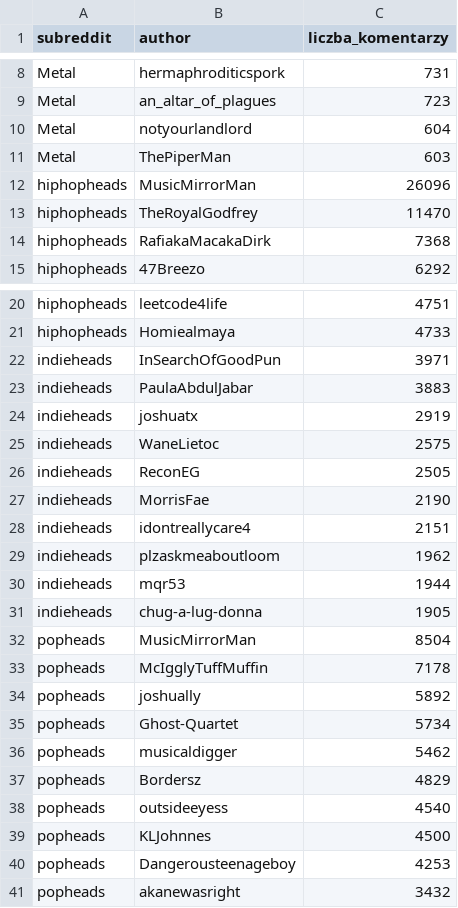
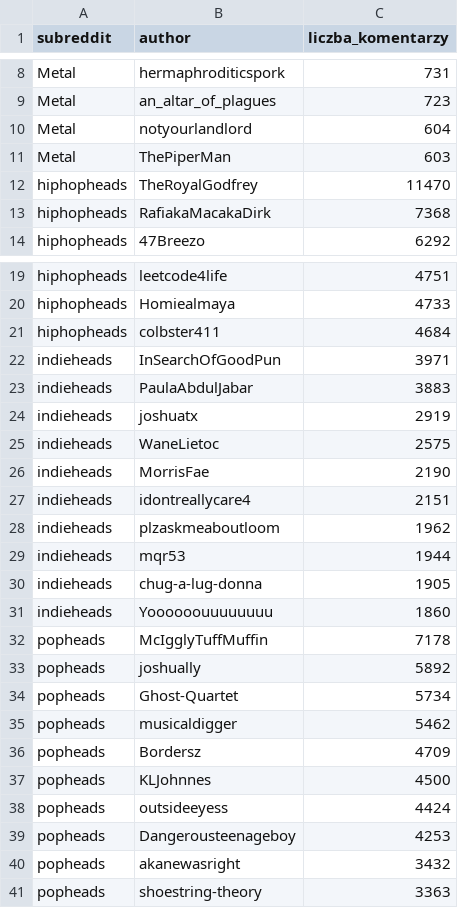
Before and after one commit to Weisjan/Reddit-Music-Community-Analysis, a CSV file: outputs/reports/eda_top_authors.csv (was reports/eda_top_authors.csv), drawn as a sheet; only a part is shown, gaps mark what is left out.

```diff
--- a/reports/eda_top_authors.csv
+++ b/outputs/reports/eda_top_authors.csv
@@ -11,3 +11,2 @@ Metal,notyourlandlord,604
 Metal,ThePiperMan,603
-hiphopheads,MusicMirrorMan,26096
 hiphopheads,TheRoyalGodfrey,11470
@@ -21,2 +20,3 @@ hiphopheads,leetcode4life,4751
 hiphopheads,Homiealmaya,4733
+hiphopheads,colbster411,4684
 indieheads,InSearchOfGoodPun,3971
@@ -25,3 +25,2 @@ indieheads,joshuatx,2919
 indieheads,WaneLietoc,2575
-indieheads,ReconEG,2505
 indieheads,MorrisFae,2190
@@ -31,3 +30,3 @@ indieheads,mqr53,1944
 indieheads,chug-a-lug-donna,1905
-popheads,MusicMirrorMan,8504
+indieheads,Yoooooouuuuuuuu,1860
 popheads,McIgglyTuffMuffin,7178
@@ -36,6 +35,7 @@ popheads,Ghost-Quartet,5734
 popheads,musicaldigger,5462
-popheads,Bordersz,4829
-popheads,outsideeyess,4540
+popheads,Bordersz,4709
 popheads,KLJohnnes,4500
+popheads,outsideeyess,4424
 popheads,Dangerousteenageboy,4253
 popheads,akanewasright,3432
+popheads,shoestring-theory,3363
```
Also changed, not shown: outputs/reports/lda_dominant_topics_by_subreddit.csv, outputs/reports/lda_topics_by_subreddit.csv, 52 other files.
